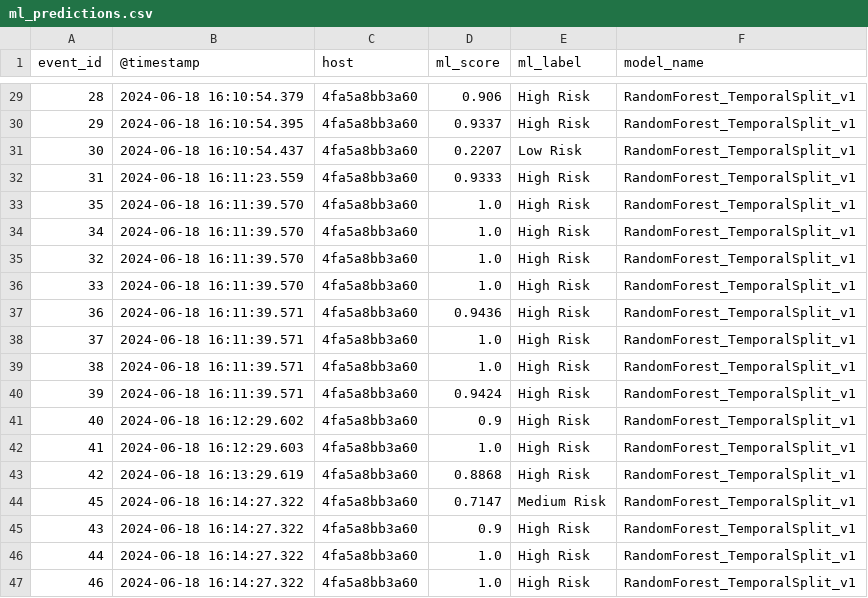
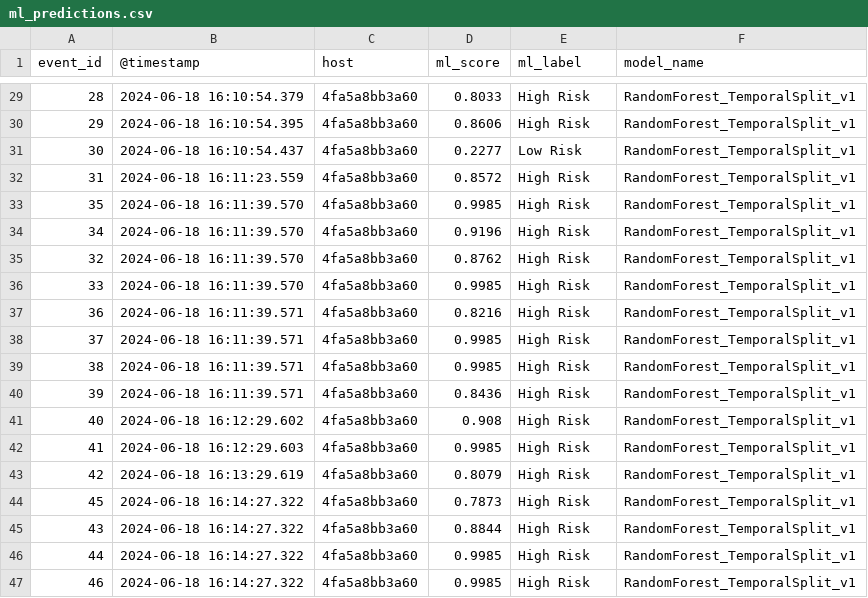
Before and after one commit to IT-Sultan/Cyber-Defense-Digital-Twin, a CSV file: data/processed/ml_predictions.csv, drawn as a sheet; only a part is shown, gaps mark what is left out; the diff covers the shown part only.

```diff
--- a/data/processed/ml_predictions.csv
+++ b/data/processed/ml_predictions.csv
@@ -29,19 +29,19 @@ event_id,@timestamp,host,ml_score,ml_label,model_name
-28,2024-06-18 16:10:54.379,4fa5a8bb3a60,0.906,High Risk,RandomForest_TemporalSplit_v1
-29,2024-06-18 16:10:54.395,4fa5a8bb3a60,0.9337,High Risk,RandomForest_TemporalSplit_v1
-30,2024-06-18 16:10:54.437,4fa5a8bb3a60,0.2207,Low Risk,RandomForest_TemporalSplit_v1
-31,2024-06-18 16:11:23.559,4fa5a8bb3a60,0.9333,High Risk,RandomForest_TemporalSplit_v1
-35,2024-06-18 16:11:39.570,4fa5a8bb3a60,1.0,High Risk,RandomForest_TemporalSplit_v1
-34,2024-06-18 16:11:39.570,4fa5a8bb3a60,1.0,High Risk,RandomForest_TemporalSplit_v1
-32,2024-06-18 16:11:39.570,4fa5a8bb3a60,1.0,High Risk,RandomForest_TemporalSplit_v1
-33,2024-06-18 16:11:39.570,4fa5a8bb3a60,1.0,High Risk,RandomForest_TemporalSplit_v1
-36,2024-06-18 16:11:39.571,4fa5a8bb3a60,0.9436,High Risk,RandomForest_TemporalSplit_v1
-37,2024-06-18 16:11:39.571,4fa5a8bb3a60,1.0,High Risk,RandomForest_TemporalSplit_v1
-38,2024-06-18 16:11:39.571,4fa5a8bb3a60,1.0,High Risk,RandomForest_TemporalSplit_v1
-39,2024-06-18 16:11:39.571,4fa5a8bb3a60,0.9424,High Risk,RandomForest_TemporalSplit_v1
-40,2024-06-18 16:12:29.602,4fa5a8bb3a60,0.9,High Risk,RandomForest_TemporalSplit_v1
-41,2024-06-18 16:12:29.603,4fa5a8bb3a60,1.0,High Risk,RandomForest_TemporalSplit_v1
-42,2024-06-18 16:13:29.619,4fa5a8bb3a60,0.8868,High Risk,RandomForest_TemporalSplit_v1
-45,2024-06-18 16:14:27.322,4fa5a8bb3a60,0.7147,Medium Risk,RandomForest_TemporalSplit_v1
-43,2024-06-18 16:14:27.322,4fa5a8bb3a60,0.9,High Risk,RandomForest_TemporalSplit_v1
-44,2024-06-18 16:14:27.322,4fa5a8bb3a60,1.0,High Risk,RandomForest_TemporalSplit_v1
-46,2024-06-18 16:14:27.322,4fa5a8bb3a60,1.0,High Risk,RandomForest_TemporalSplit_v1
+28,2024-06-18 16:10:54.379,4fa5a8bb3a60,0.8033,High Risk,RandomForest_TemporalSplit_v1
+29,2024-06-18 16:10:54.395,4fa5a8bb3a60,0.8606,High Risk,RandomForest_TemporalSplit_v1
+30,2024-06-18 16:10:54.437,4fa5a8bb3a60,0.2277,Low Risk,RandomForest_TemporalSplit_v1
+31,2024-06-18 16:11:23.559,4fa5a8bb3a60,0.8572,High Risk,RandomForest_TemporalSplit_v1
+35,2024-06-18 16:11:39.570,4fa5a8bb3a60,0.9985,High Risk,RandomForest_TemporalSplit_v1
+34,2024-06-18 16:11:39.570,4fa5a8bb3a60,0.9196,High Risk,RandomForest_TemporalSplit_v1
+32,2024-06-18 16:11:39.570,4fa5a8bb3a60,0.8762,High Risk,RandomForest_TemporalSplit_v1
+33,2024-06-18 16:11:39.570,4fa5a8bb3a60,0.9985,High Risk,RandomForest_TemporalSplit_v1
+36,2024-06-18 16:11:39.571,4fa5a8bb3a60,0.8216,High Risk,RandomForest_TemporalSplit_v1
+37,2024-06-18 16:11:39.571,4fa5a8bb3a60,0.9985,High Risk,RandomForest_TemporalSplit_v1
+38,2024-06-18 16:11:39.571,4fa5a8bb3a60,0.9985,High Risk,RandomForest_TemporalSplit_v1
+39,2024-06-18 16:11:39.571,4fa5a8bb3a60,0.8436,High Risk,RandomForest_TemporalSplit_v1
+40,2024-06-18 16:12:29.602,4fa5a8bb3a60,0.908,High Risk,RandomForest_TemporalSplit_v1
+41,2024-06-18 16:12:29.603,4fa5a8bb3a60,0.9985,High Risk,RandomForest_TemporalSplit_v1
+42,2024-06-18 16:13:29.619,4fa5a8bb3a60,0.8079,High Risk,RandomForest_TemporalSplit_v1
+45,2024-06-18 16:14:27.322,4fa5a8bb3a60,0.7873,High Risk,RandomForest_TemporalSplit_v1
+43,2024-06-18 16:14:27.322,4fa5a8bb3a60,0.8844,High Risk,RandomForest_TemporalSplit_v1
+44,2024-06-18 16:14:27.322,4fa5a8bb3a60,0.9985,High Risk,RandomForest_TemporalSplit_v1
+46,2024-06-18 16:14:27.322,4fa5a8bb3a60,0.9985,High Risk,RandomForest_TemporalSplit_v1
```
Also changed, not shown: 27 edited cells elsewhere in this file, 8 other files.
